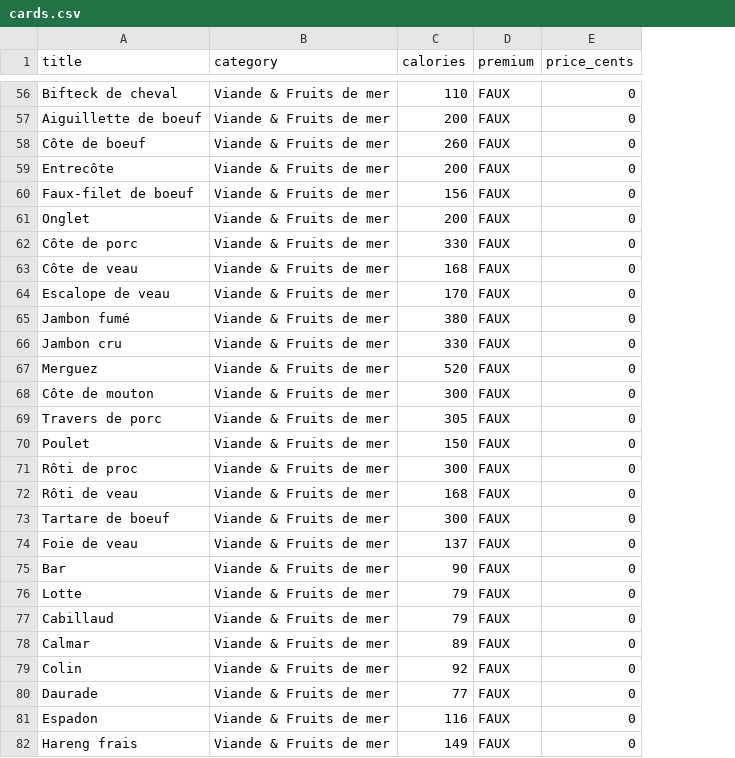
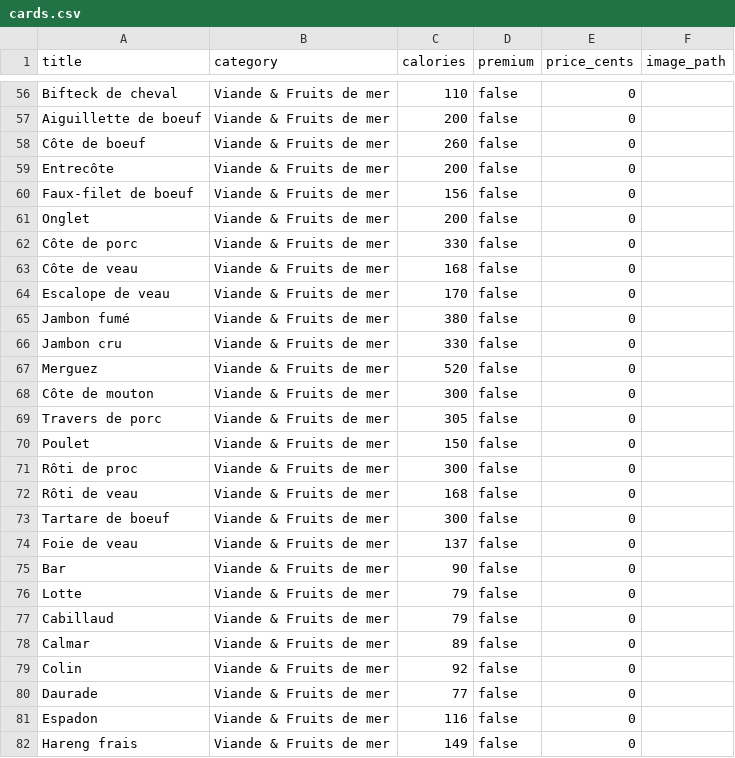
Before and after one commit to Matroy92/bachef, a CSV file: app/assets/seed/cards.csv, drawn as a sheet; only a part is shown, gaps mark what is left out; the diff covers the shown part only; the diff names each change by its address in the sheet, - before the commit and + after, or states it on an @@ line.

```diff
--- a/app/assets/seed/cards.csv
+++ b/app/assets/seed/cards.csv
+column F (image_path), empty
-D56:D82 (premium): FAUX
+D56:D82 (premium): false
```
Also changed, not shown: 123 edited cells elsewhere in this file, 30 other files.
